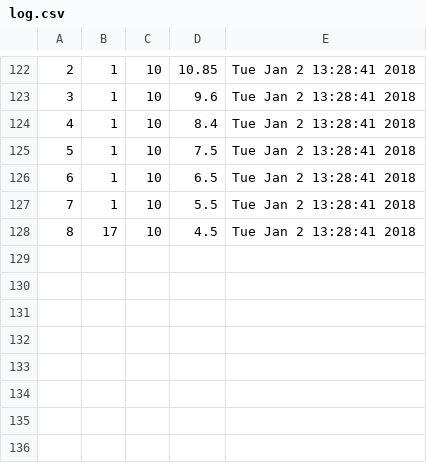
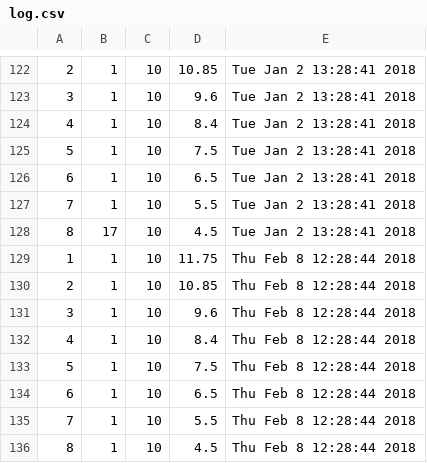
Before and after one commit to akarnes1/Research_Cages, a CSV file: log.csv, drawn as a sheet; only a part is shown, gaps mark what is left out; the diff names each change by its address in the sheet, - before the commit and + after, or states it on an @@ line.

```diff
--- a/log.csv
+++ b/log.csv
+row 129: 1 | 1 | 10 | 11.75 | Thu Feb 8 12:28:44 2018
+row 130: 2 | 1 | 10 | 10.85 | Thu Feb 8 12:28:44 2018
+row 131: 3 | 1 | 10 | 9.6 | Thu Feb 8 12:28:44 2018
+row 132: 4 | 1 | 10 | 8.4 | Thu Feb 8 12:28:44 2018
+row 133: 5 | 1 | 10 | 7.5 | Thu Feb 8 12:28:44 2018
+row 134: 6 | 1 | 10 | 6.5 | Thu Feb 8 12:28:44 2018
+row 135: 7 | 1 | 10 | 5.5 | Thu Feb 8 12:28:44 2018
+row 136: 8 | 1 | 10 | 4.5 | Thu Feb 8 12:28:44 2018
```
Also changed, not shown: 1 other file.
